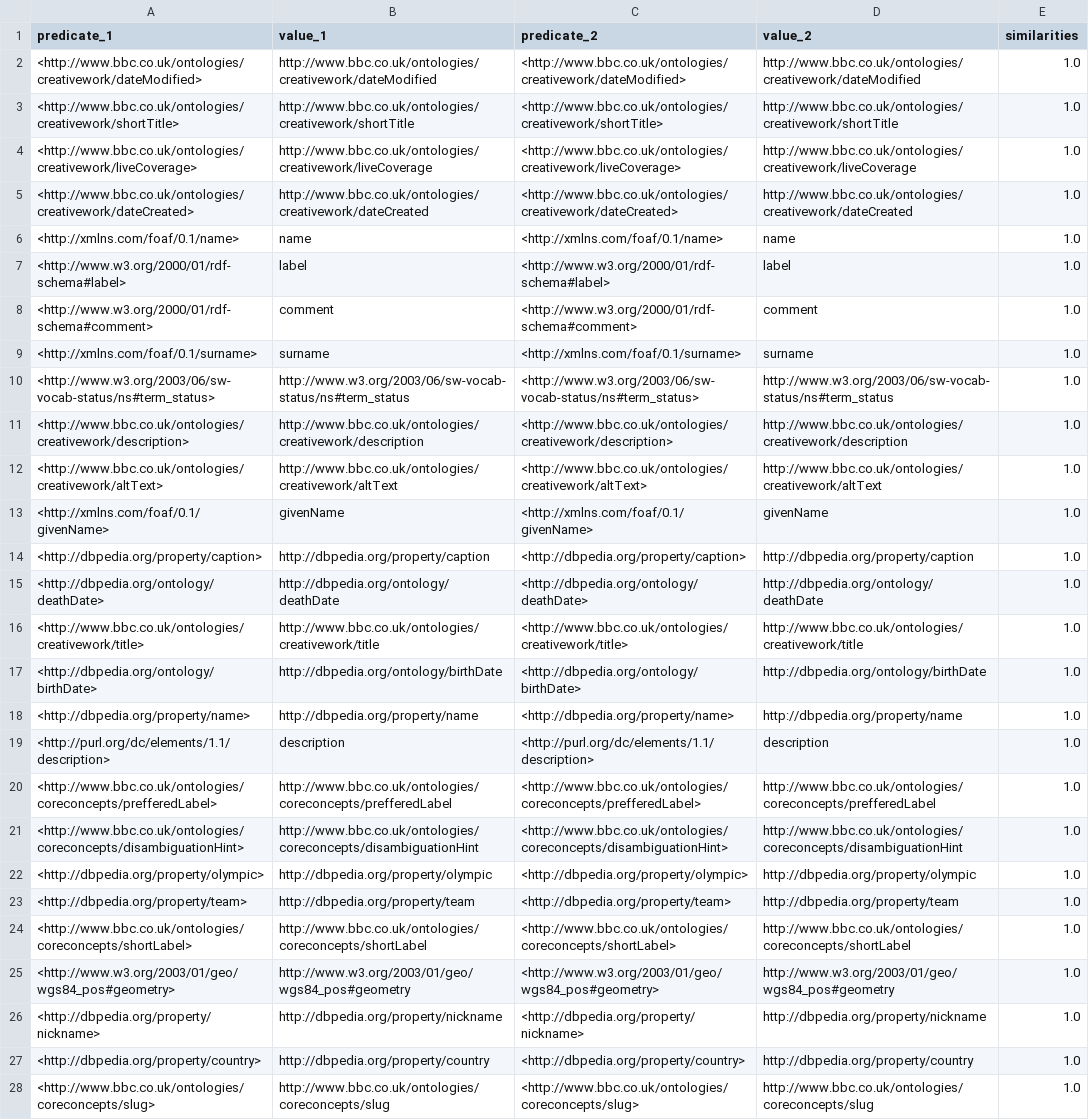
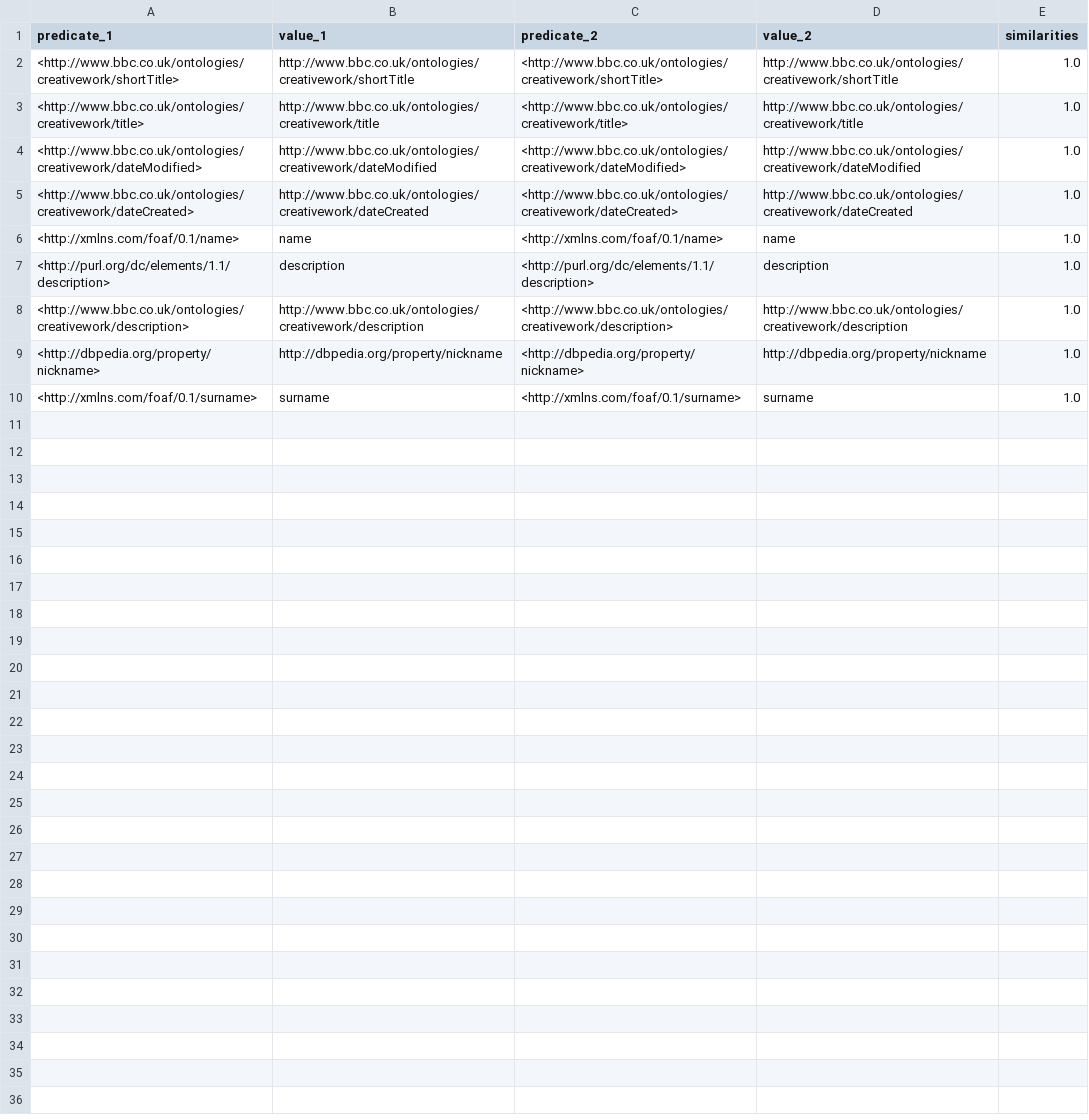
Before and after one commit to BillGates98/DLinker, a CSV file: outputs/spimbench/similars_predicates.csv, drawn as a sheet; only a part is shown; the diff covers the shown part only.

Commit message:
update of similars predicates for spimbench

```diff
--- a/outputs/spimbench/similars_predicates.csv
+++ b/outputs/spimbench/similars_predicates.csv
@@ -1,28 +1,10 @@
 predicate_1,value_1,predicate_2,value_2,similarities
+<http://www.bbc.co.uk/ontologies/creativework/shortTitle>,http://www.bbc.co.uk/ontologies/creativework/shortTitle,<http://www.bbc.co.uk/ontologies/creativework/shortTitle>,http://www.bbc.co.uk/ontologies/creativework/shortTitle,1.0
+<http://www.bbc.co.uk/ontologies/creativework/title>,http://www.bbc.co.uk/ontologies/creativework/title,<http://www.bbc.co.uk/ontologies/creativework/title>,http://www.bbc.co.uk/ontologies/creativework/title,1.0
 <http://www.bbc.co.uk/ontologies/creativework/dateModified>,http://www.bbc.co.uk/ontologies/creativework/dateModified,<http://www.bbc.co.uk/ontologies/creativework/dateModified>,http://www.bbc.co.uk/ontologies/creativework/dateModified,1.0
-<http://www.bbc.co.uk/ontologies/creativework/shortTitle>,http://www.bbc.co.uk/ontologies/creativework/shortTitle,<http://www.bbc.co.uk/ontologies/creativework/shortTitle>,http://www.bbc.co.uk/ontologies/creativework/shortTitle,1.0
-<http://www.bbc.co.uk/ontologies/creativework/liveCoverage>,http://www.bbc.co.uk/ontologies/creativework/liveCoverage,<http://www.bbc.co.uk/ontologies/creativework/liveCoverage>,http://www.bbc.co.uk/ontologies/creativework/liveCoverage,1.0
 <http://www.bbc.co.uk/ontologies/creativework/dateCreated>,http://www.bbc.co.uk/ontologies/creativework/dateCreated,<http://www.bbc.co.uk/ontologies/creativework/dateCreated>,http://www.bbc.co.uk/ontologies/creativework/dateCreated,1.0
 <http://xmlns.com/foaf/0.1/name>,name,<http://xmlns.com/foaf/0.1/name>,name,1.0
-<http://www.w3.org/2000/01/rdf-schema#label>,label,<http://www.w3.org/2000/01/rdf-schema#label>,label,1.0
-<http://www.w3.org/2000/01/rdf-schema#comment>,comment,<http://www.w3.org/2000/01/rdf-schema#comment>,comment,1.0
+<http://purl.org/dc/elements/1.1/description>,description,<http://purl.org/dc/elements/1.1/description>,description,1.0
+<http://www.bbc.co.uk/ontologies/creativework/description>,http://www.bbc.co.uk/ontologies/creativework/description,<http://www.bbc.co.uk/ontologies/creativework/description>,http://www.bbc.co.uk/ontologies/creativework/description,1.0
+<http://dbpedia.org/property/nickname>,http://dbpedia.org/property/nickname,<http://dbpedia.org/property/nickname>,http://dbpedia.org/property/nickname,1.0
 <http://xmlns.com/foaf/0.1/surname>,surname,<http://xmlns.com/foaf/0.1/surname>,surname,1.0
-<http://www.w3.org/2003/06/sw-vocab-status/ns#term_status>,http://www.w3.org/2003/06/sw-vocab-status/ns#term_status,<http://www.w3.org/2003/06/sw-vocab-status/ns#term_status>,http://www.w3.org/2003/06/sw-vocab-status/ns#term_status,1.0
-<http://www.bbc.co.uk/ontologies/creativework/description>,http://www.bbc.co.uk/ontologies/creativework/description,<http://www.bbc.co.uk/ontologies/creativework/description>,http://www.bbc.co.uk/ontologies/creativework/description,1.0
-<http://www.bbc.co.uk/ontologies/creativework/altText>,http://www.bbc.co.uk/ontologies/creativework/altText,<http://www.bbc.co.uk/ontologies/creativework/altText>,http://www.bbc.co.uk/ontologies/creativework/altText,1.0
-<http://xmlns.com/foaf/0.1/givenName>,givenName,<http://xmlns.com/foaf/0.1/givenName>,givenName,1.0
-<http://dbpedia.org/property/caption>,http://dbpedia.org/property/caption,<http://dbpedia.org/property/caption>,http://dbpedia.org/property/caption,1.0
-<http://dbpedia.org/ontology/deathDate>,http://dbpedia.org/ontology/deathDate,<http://dbpedia.org/ontology/deathDate>,http://dbpedia.org/ontology/deathDate,1.0
-<http://www.bbc.co.uk/ontologies/creativework/title>,http://www.bbc.co.uk/ontologies/creativework/title,<http://www.bbc.co.uk/ontologies/creativework/title>,http://www.bbc.co.uk/ontologies/creativework/title,1.0
-<http://dbpedia.org/ontology/birthDate>,http://dbpedia.org/ontology/birthDate,<http://dbpedia.org/ontology/birthDate>,http://dbpedia.org/ontology/birthDate,1.0
-<http://dbpedia.org/property/name>,http://dbpedia.org/property/name,<http://dbpedia.org/property/name>,http://dbpedia.org/property/name,1.0
-<http://purl.org/dc/elements/1.1/description>,description,<http://purl.org/dc/elements/1.1/description>,description,1.0
-<http://www.bbc.co.uk/ontologies/coreconcepts/prefferedLabel>,http://www.bbc.co.uk/ontologies/coreconcepts/prefferedLabel,<http://www.bbc.co.uk/ontologies/coreconcepts/prefferedLabel>,http://www.bbc.co.uk/ontologies/coreconcepts/prefferedLabel,1.0
-<http://www.bbc.co.uk/ontologies/coreconcepts/disambiguationHint>,http://www.bbc.co.uk/ontologies/coreconcepts/disambiguationHint,<http://www.bbc.co.uk/ontologies/coreconcepts/disambiguationHint>,http://www.bbc.co.uk/ontologies/coreconcepts/disambiguationHint,1.0
-<http://dbpedia.org/property/olympic>,http://dbpedia.org/property/olympic,<http://dbpedia.org/property/olympic>,http://dbpedia.org/property/olympic,1.0
-<http://dbpedia.org/property/team>,http://dbpedia.org/property/team,<http://dbpedia.org/property/team>,http://dbpedia.org/property/team,1.0
-<http://www.bbc.co.uk/ontologies/coreconcepts/shortLabel>,http://www.bbc.co.uk/ontologies/coreconcepts/shortLabel,<http://www.bbc.co.uk/ontologies/coreconcepts/shortLabel>,http://www.bbc.co.uk/ontologies/coreconcepts/shortLabel,1.0
-<http://www.w3.org/2003/01/geo/wgs84_pos#geometry>,http://www.w3.org/2003/01/geo/wgs84_pos#geometry,<http://www.w3.org/2003/01/geo/wgs84_pos#geometry>,http://www.w3.org/2003/01/geo/wgs84_pos#geometry,1.0
-<http://dbpedia.org/property/nickname>,http://dbpedia.org/property/nickname,<http://dbpedia.org/property/nickname>,http://dbpedia.org/property/nickname,1.0
-<http://dbpedia.org/property/country>,http://dbpedia.org/property/country,<http://dbpedia.org/property/country>,http://dbpedia.org/property/country,1.0
-<http://www.bbc.co.uk/ontologies/coreconcepts/slug>,http://www.bbc.co.uk/ontologies/coreconcepts/slug,<http://www.bbc.co.uk/ontologies/coreconcepts/slug>,http://www.bbc.co.uk/ontologies/coreconcepts/slug,1.0
```
Also changed, not shown: 6 removed rows elsewhere in this file, 1 other file.
